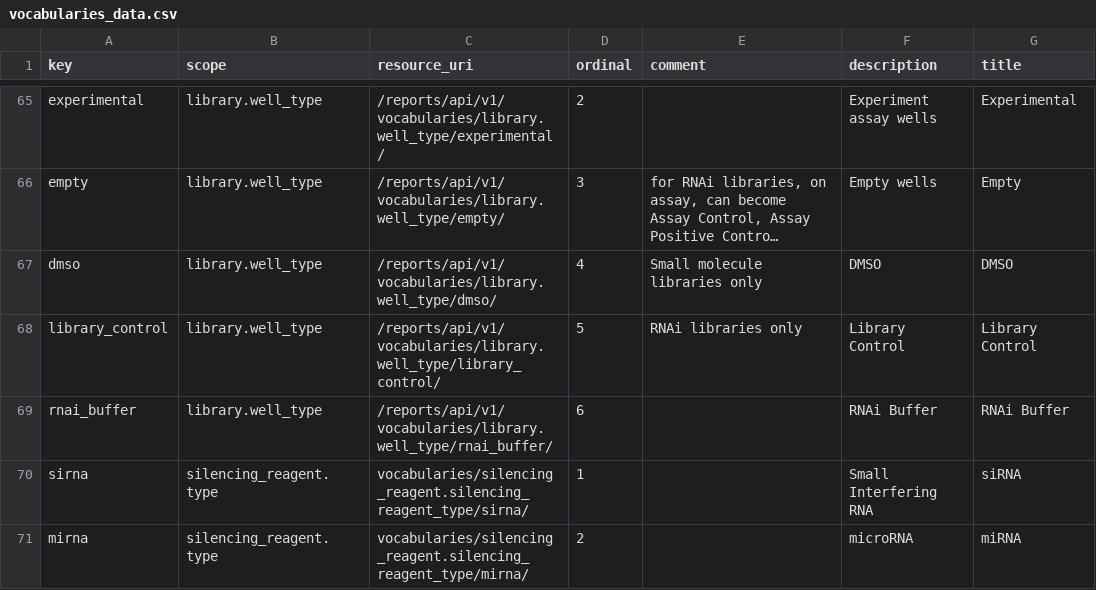
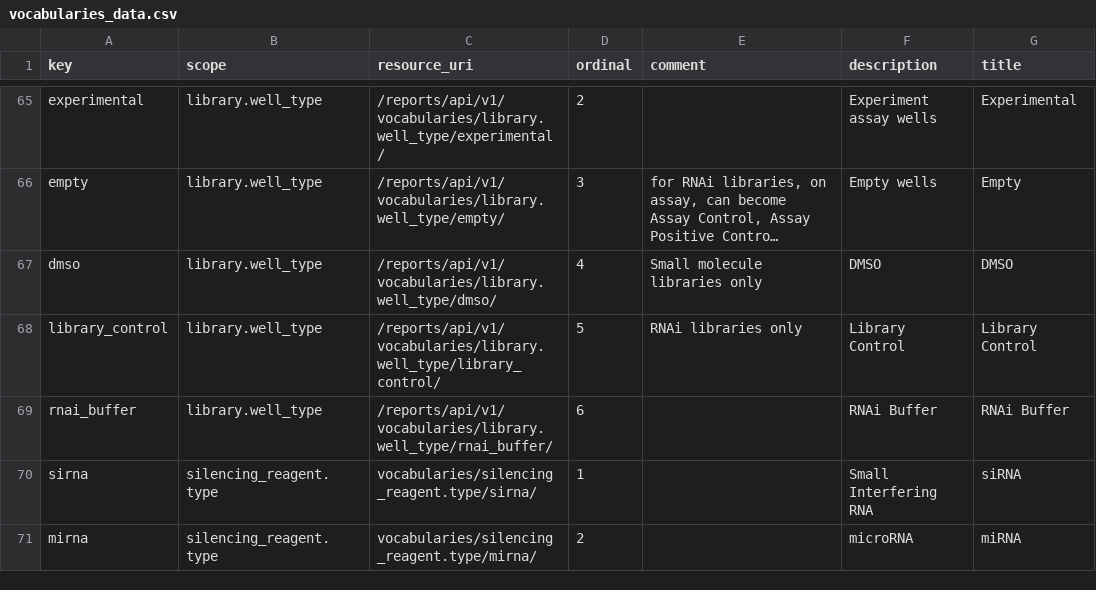
Before and after one commit to seanderickson/lims, a CSV file: db/static/api_init/vocabularies_data.csv, drawn as a sheet; only a part is shown, gaps mark what is left out; long unchanged cells end in ….

```diff
--- a/db/static/api_init/vocabularies_data.csv
+++ b/db/static/api_init/vocabularies_data.csv
@@ -69,3 +69,3 @@ library_control,library.well_type,/reports/api/v1/vocabularies/library.well_type
 rnai_buffer,library.well_type,/reports/api/v1/vocabularies/library.well_type/rnai_buffer/,6,,"RNAi Buffer","RNAi Buffer"
-sirna,silencing_reagent.type,vocabularies/silencing_reagent.silencing_reagent_type/sirna/,1,,"Small Interfering RNA",siRNA
-mirna,silencing_reagent.type,vocabularies/silencing_reagent.silencing_reagent_type/mirna/,2,,microRNA,miRNA
+sirna,silencing_reagent.type,vocabularies/silencing_reagent.type/sirna/,1,,"Small Interfering RNA",siRNA
+mirna,silencing_reagent.type,vocabularies/silencing_reagent.type/mirna/,2,,microRNA,miRNA
```
Also changed, not shown: db/static/api_init/metahash_fields_reagent.csv, db/static/api_init/metahash_fields_silencingreagent.csv, 3 other files.
